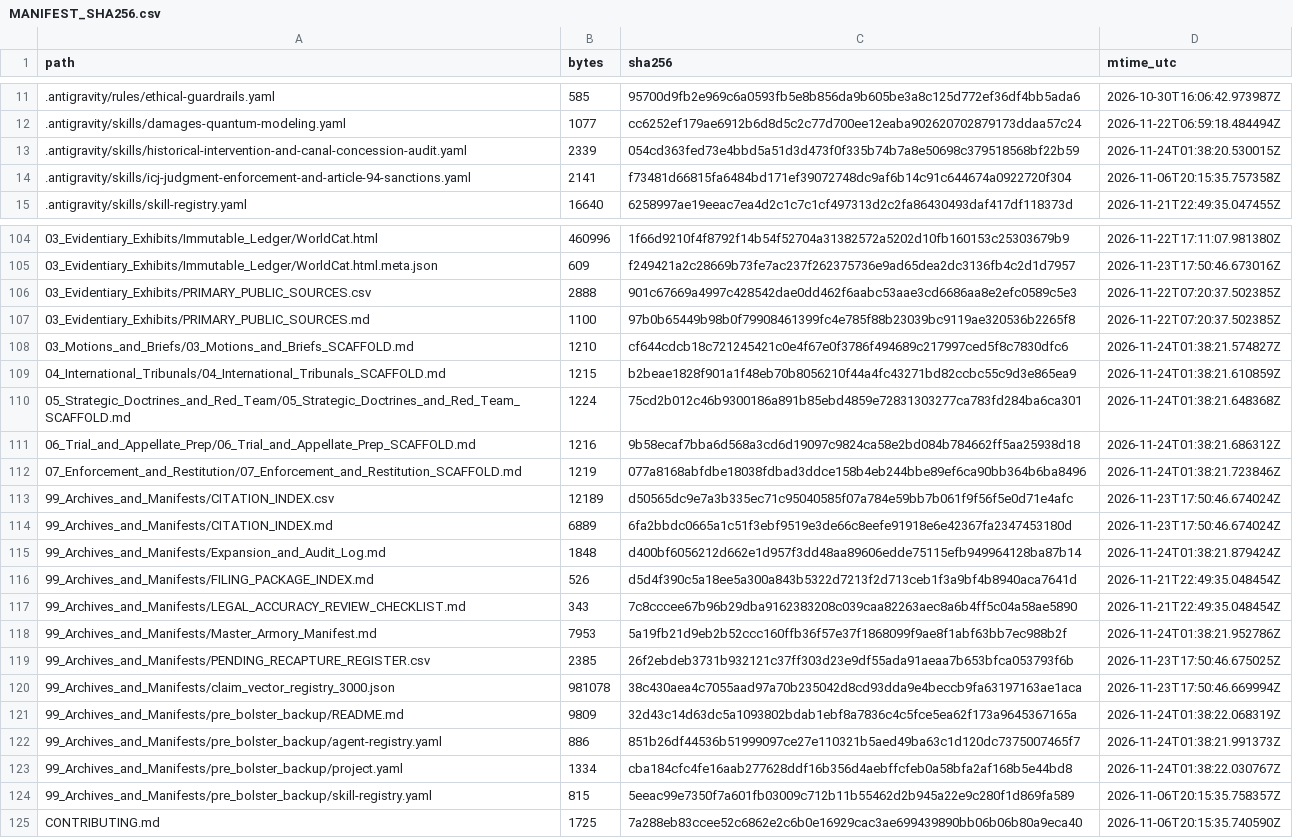
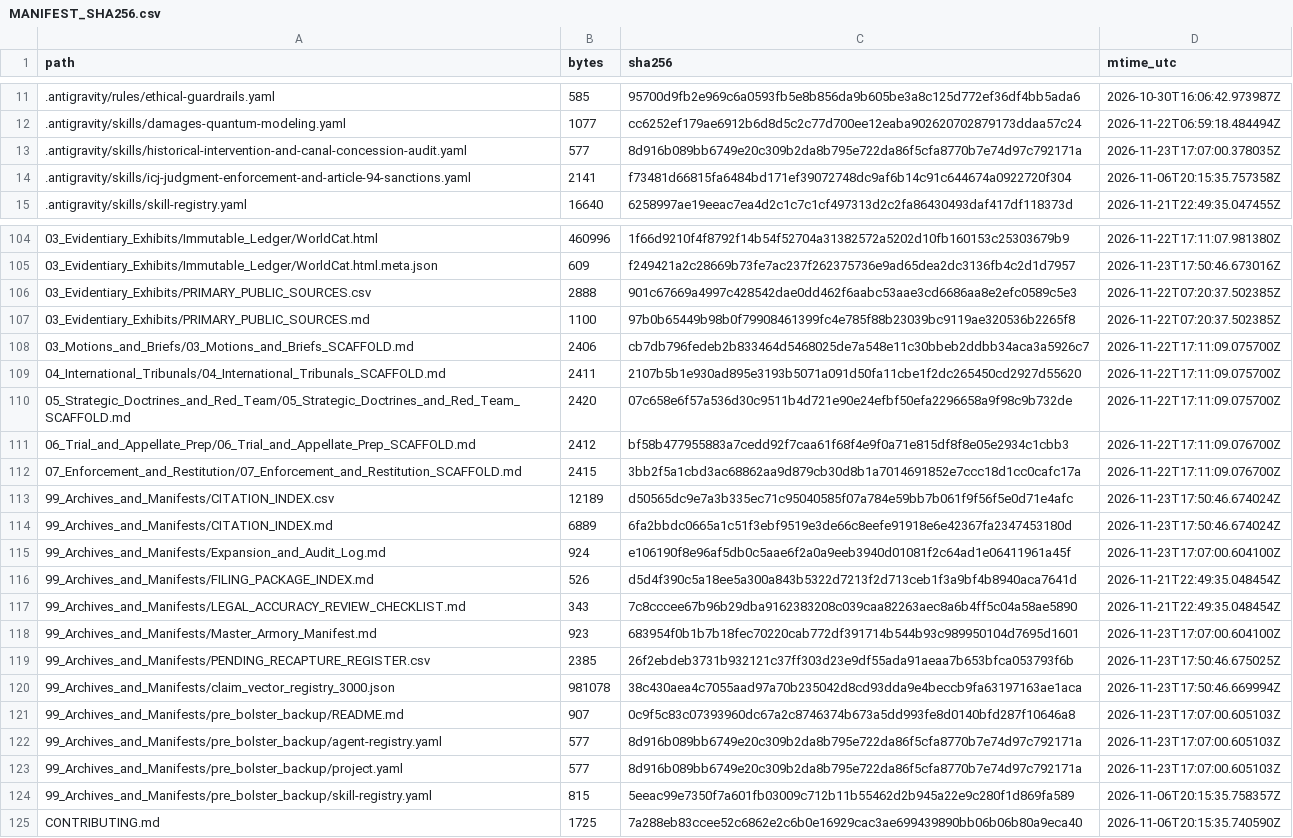
Before and after one commit to GlobalRestitutionAlliance/turtle-island-us-wa-stillaguamish-tribe-of-indians-of-washin-master-litigation, a CSV file: 99_Archives_and_Manifests/MANIFEST_SHA256.csv, drawn as a sheet; only a part is shown, gaps mark what is left out; the diff covers the shown part only.

```diff
--- a/99_Archives_and_Manifests/MANIFEST_SHA256.csv
+++ b/99_Archives_and_Manifests/MANIFEST_SHA256.csv
@@ -12,3 +12,3 @@ path,bytes,sha256,mtime_utc
 .antigravity/skills/damages-quantum-modeling.yaml,1077,cc6252ef179ae6912b6d8d5c2c77d700ee12eaba902620702879173ddaa57c24,2026-11-22T06:59:18.484494Z
-.antigravity/skills/historical-intervention-and-canal-concession-audit.yaml,2339,054cd363fed73e4bbd5a51d3d473f0f335b74b7a8e50698c379518568bf22b59,2026-11-24T01:38:20.530015Z
+.antigravity/skills/historical-intervention-and-canal-concession-audit.yaml,577,8d916b089bb6749e20c309b2da8b795e722da86f5cfa8770b7e74d97c792171a,2026-11-23T17:07:00.378035Z
 .antigravity/skills/icj-judgment-enforcement-and-article-94-sanctions.yaml,2141,f73481d66815fa6484bd171ef39072748dc9af6b14c91c644674a0922720f304,2026-11-06T20:15:35.757358Z
@@ -107,18 +107,18 @@ path,bytes,sha256,mtime_utc
 03_Evidentiary_Exhibits/PRIMARY_PUBLIC_SOURCES.md,1100,97b0b65449b98b0f79908461399fc4e785f88b23039bc9119ae320536b2265f8,2026-11-22T07:20:37.502385Z
-03_Motions_and_Briefs/03_Motions_and_Briefs_SCAFFOLD.md,1210,cf644cdcb18c721245421c0e4f67e0f3786f494689c217997ced5f8c7830dfc6,2026-11-24T01:38:21.574827Z
-04_International_Tribunals/04_International_Tribunals_SCAFFOLD.md,1215,b2beae1828f901a1f48eb70b8056210f44a4fc43271bd82ccbc55c9d3e865ea9,2026-11-24T01:38:21.610859Z
-05_Strategic_Doctrines_and_Red_Team/05_Strategic_Doctrines_and_Red_Team_SCAFFOLD.md,1224,75cd2b012c46b9300186a891b85ebd4859e72831303277ca783fd284ba6ca301,2026-11-24T01:38:21.648368Z
-06_Trial_and_Appellate_Prep/06_Trial_and_Appellate_Prep_SCAFFOLD.md,1216,9b58ecaf7bba6d568a3cd6d19097c9824ca58e2bd084b784662ff5aa25938d18,2026-11-24T01:38:21.686312Z
-07_Enforcement_and_Restitution/07_Enforcement_and_Restitution_SCAFFOLD.md,1219,077a8168abfdbe18038fdbad3ddce158b4eb244bbe89ef6ca90bb364b6ba8496,2026-11-24T01:38:21.723846Z
+03_Motions_and_Briefs/03_Motions_and_Briefs_SCAFFOLD.md,2406,cb7db796fedeb2b833464d5468025de7a548e11c30bbeb2ddbb34aca3a5926c7,2026-11-22T17:11:09.075700Z
+04_International_Tribunals/04_International_Tribunals_SCAFFOLD.md,2411,2107b5b1e930ad895e3193b5071a091d50fa11cbe1f2dc265450cd2927d55620,2026-11-22T17:11:09.075700Z
+05_Strategic_Doctrines_and_Red_Team/05_Strategic_Doctrines_and_Red_Team_SCAFFOLD.md,2420,07c658e6f57a536d30c9511b4d721e90e24efbf50efa2296658a9f98c9b732de,2026-11-22T17:11:09.075700Z
+06_Trial_and_Appellate_Prep/06_Trial_and_Appellate_Prep_SCAFFOLD.md,2412,bf58b477955883a7cedd92f7caa61f68f4e9f0a71e815df8f8e05e2934c1cbb3,2026-11-22T17:11:09.076700Z
+07_Enforcement_and_Restitution/07_Enforcement_and_Restitution_SCAFFOLD.md,2415,3bb2f5a1cbd3ac68862aa9d879cb30d8b1a7014691852e7ccc18d1cc0cafc17a,2026-11-22T17:11:09.076700Z
 99_Archives_and_Manifests/CITATION_INDEX.csv,12189,d50565dc9e7a3b335ec71c95040585f07a784e59bb7b061f9f56f5e0d71e4afc,2026-11-23T17:50:46.674024Z
 99_Archives_and_Manifests/CITATION_INDEX.md,6889,6fa2bbdc0665a1c51f3ebf9519e3de66c8eefe91918e6e42367fa2347453180d,2026-11-23T17:50:46.674024Z
-99_Archives_and_Manifests/Expansion_and_Audit_Log.md,1848,d400bf6056212d662e1d957f3dd48aa89606edde75115efb949964128ba87b14,2026-11-24T01:38:21.879424Z
+99_Archives_and_Manifests/Expansion_and_Audit_Log.md,924,e106190f8e96af5db0c5aae6f2a0a9eeb3940d01081f2c64ad1e06411961a45f,2026-11-23T17:07:00.604100Z
 99_Archives_and_Manifests/FILING_PACKAGE_INDEX.md,526,d5d4f390c5a18ee5a300a843b5322d7213f2d713ceb1f3a9bf4b8940aca7641d,2026-11-21T22:49:35.048454Z
 99_Archives_and_Manifests/LEGAL_ACCURACY_REVIEW_CHECKLIST.md,343,7c8cccee67b96b29dba9162383208c039caa82263aec8a6b4ff5c04a58ae5890,2026-11-21T22:49:35.048454Z
-99_Archives_and_Manifests/Master_Armory_Manifest.md,7953,5a19fb21d9eb2b52ccc160ffb36f57e37f1868099f9ae8f1abf63bb7ec988b2f,2026-11-24T01:38:21.952786Z
+99_Archives_and_Manifests/Master_Armory_Manifest.md,923,683954f0b1b7b18fec70220cab772df391714b544b93c989950104d7695d1601,2026-11-23T17:07:00.604100Z
 99_Archives_and_Manifests/PENDING_RECAPTURE_REGISTER.csv,2385,26f2ebdeb3731b932121c37ff303d23e9df55ada91aeaa7b653bfca053793f6b,2026-11-23T17:50:46.675025Z
 99_Archives_and_Manifests/claim_vector_registry_3000.json,981078,38c430aea4c7055aad97a70b235042d8cd93dda9e4beccb9fa63197163ae1aca,2026-11-23T17:50:46.669994Z
-99_Archives_and_Manifests/pre_bolster_backup/README.md,9809,32d43c14d63dc5a1093802bdab1ebf8a7836c4c5fce5ea62f173a9645367165a,2026-11-24T01:38:22.068319Z
-99_Archives_and_Manifests/pre_bolster_backup/agent-registry.yaml,886,851b26df44536b51999097ce27e110321b5aed49ba63c1d120dc7375007465f7,2026-11-24T01:38:21.991373Z
-99_Archives_and_Manifests/pre_bolster_backup/project.yaml,1334,cba184cfc4fe16aab277628ddf16b356d4aebffcfeb0a58bfa2af168b5e44bd8,2026-11-24T01:38:22.030767Z
+99_Archives_and_Manifests/pre_bolster_backup/README.md,907,0c9f5c83c07393960dc67a2c8746374b673a5dd993fe8d0140bfd287f10646a8,2026-11-23T17:07:00.605103Z
+99_Archives_and_Manifests/pre_bolster_backup/agent-registry.yaml,577,8d916b089bb6749e20c309b2da8b795e722da86f5cfa8770b7e74d97c792171a,2026-11-23T17:07:00.605103Z
+99_Archives_and_Manifests/pre_bolster_backup/project.yaml,577,8d916b089bb6749e20c309b2da8b795e722da86f5cfa8770b7e74d97c792171a,2026-11-23T17:07:00.605103Z
 99_Archives_and_Manifests/pre_bolster_backup/skill-registry.yaml,815,5eeac99e7350f7a601fb03009c712b11b55462d2b945a22e9c280f1d869fa589,2026-11-06T20:15:35.758357Z
```
Also changed, not shown: 77 edited cells elsewhere in this file, 37 other files.
